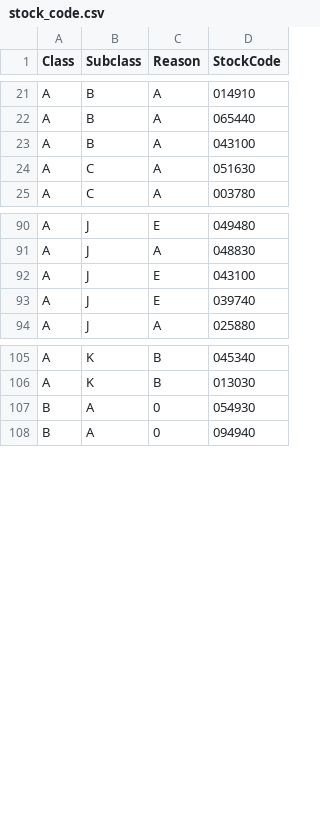
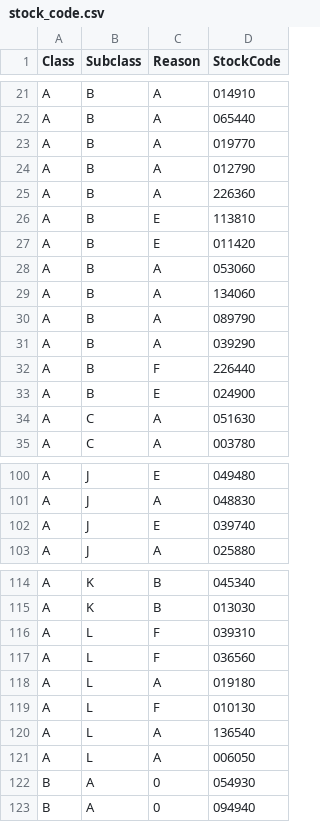
Before and after one commit to sungje317/stock, a CSV file: stock_code.csv, drawn as a sheet; only a part is shown, gaps mark what is left out; the diff covers the shown part only.

Commit message:
new one

```diff
--- a/stock_code.csv
+++ b/stock_code.csv
@@ -22,3 +22,13 @@ A,B,A,014910
 A,B,A,065440
-A,B,A,043100
+A,B,A,019770
+A,B,A,012790
+A,B,A,226360
+A,B,E,113810
+A,B,E,011420
+A,B,A,053060
+A,B,A,134060
+A,B,A,089790
+A,B,A,039290
+A,B,F,226440
+A,B,E,024900
 A,C,A,051630
@@ -91,3 +101,2 @@ A,J,E,049480
 A,J,A,048830
-A,J,E,043100
 A,J,E,039740
@@ -106,2 +115,8 @@ A,K,B,045340
 A,K,B,013030
+A,L,F,039310
+A,L,F,036560
+A,L,A,019180
+A,L,F,010130
+A,L,A,136540
+A,L,A,006050
 B,A,0,054930
```
Also changed, not shown: 1 added row and 1 removed row elsewhere in this file.
